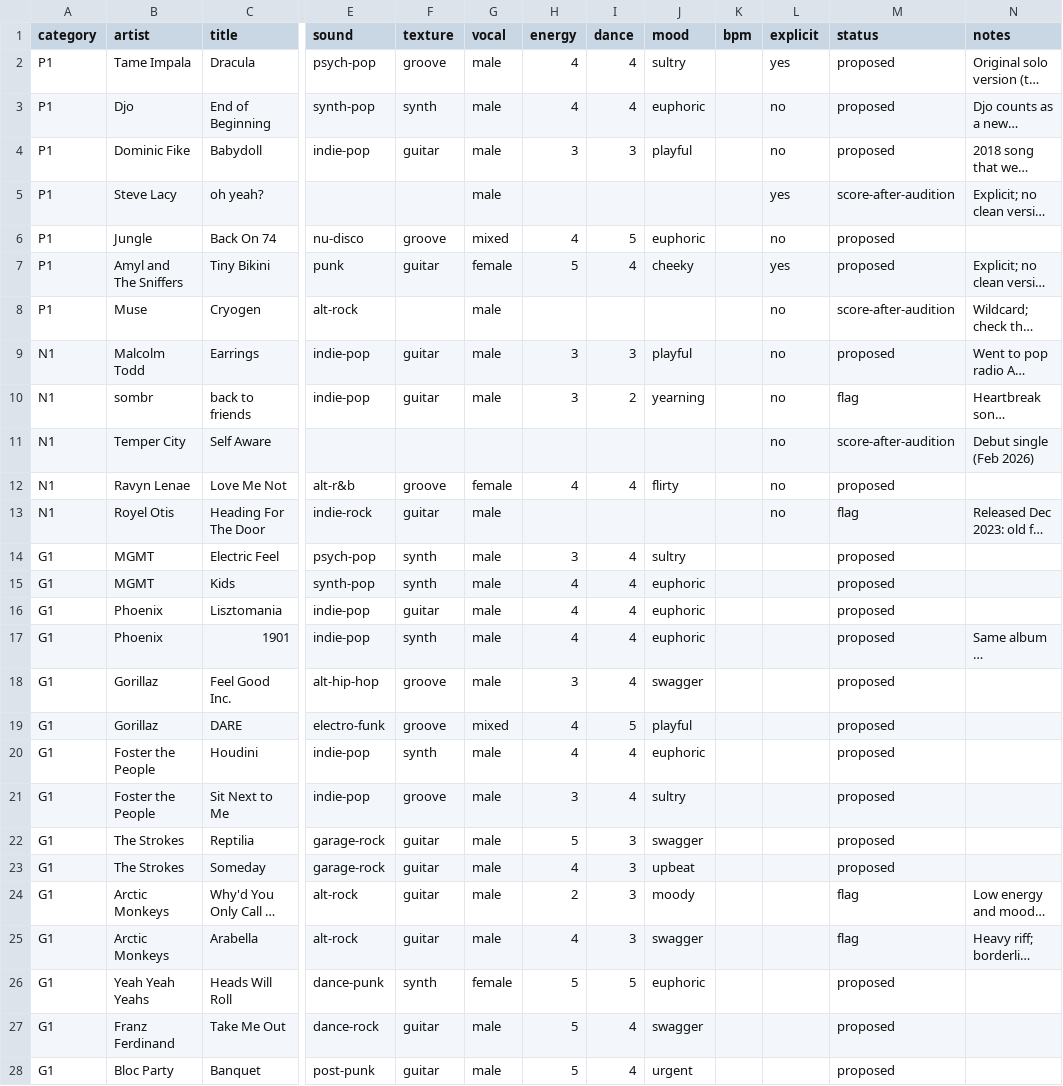
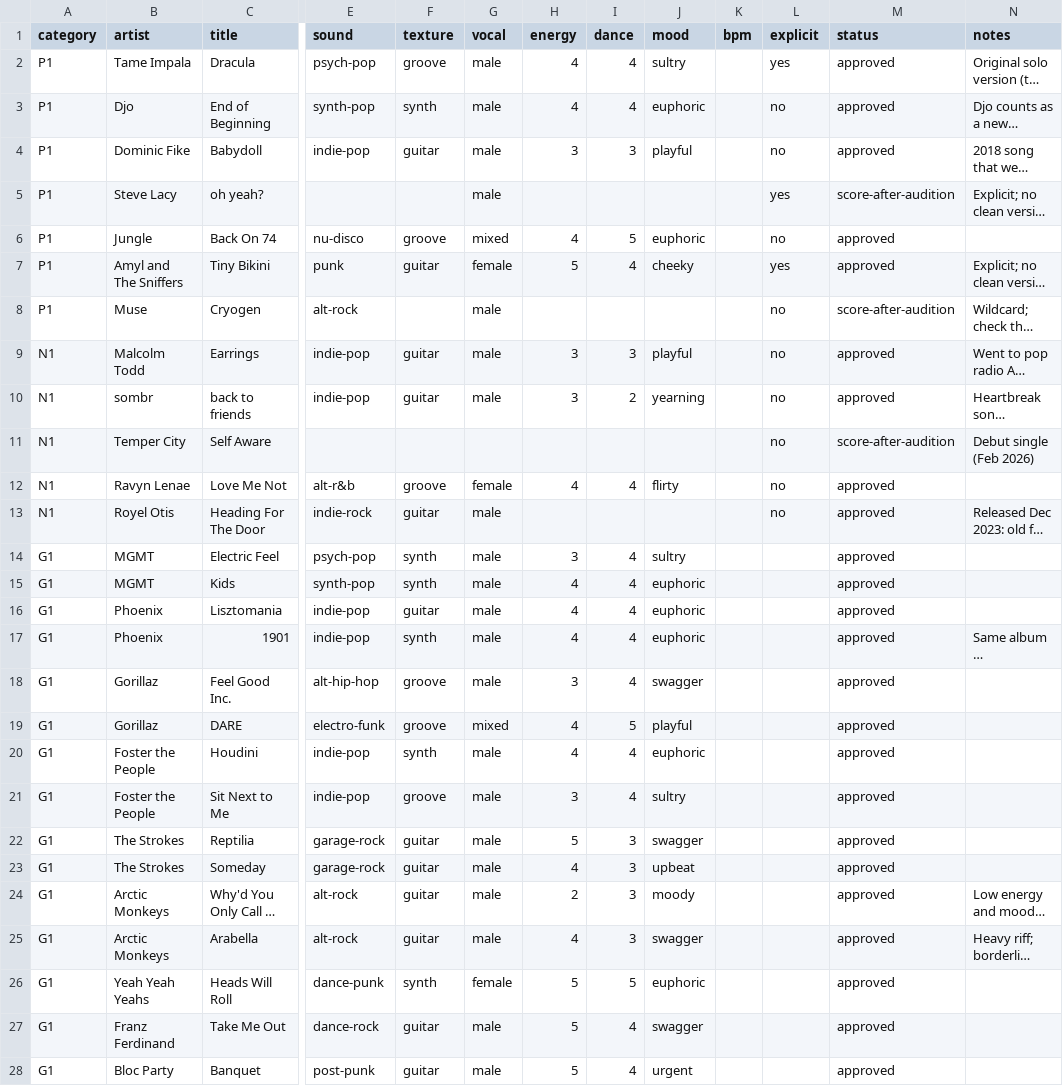
Before and after one commit to verifiedchriswilliams-lang/airadio, a CSV file: stations/eleven-alt/library.csv, drawn as a sheet; only a part is shown, gaps mark what is left out; long unchanged cells end in …; the diff covers the shown part only; the diff names each change by its address in the sheet, - before the commit and + after, or states it on an @@ line.

```diff
--- a/stations/eleven-alt/library.csv
+++ b/stations/eleven-alt/library.csv
-M2:M4 (status): proposed
+M2:M4 (status): approved
-M6:M7 (status): proposed
+M6:M7 (status): approved
-M9 (status): proposed
+M9 (status): approved
-M10 (status): flag
+M10 (status): approved
-M12 (status): proposed
+M12 (status): approved
-M13 (status): flag
+M13 (status): approved
-M14:M23 (status): proposed
+M14:M23 (status): approved
-M24:M25 (status): flag
+M24:M25 (status): approved
-M26:M28 (status): proposed
+M26:M28 (status): approved
```
Also changed, not shown: 1 removed row and 38 edited cells elsewhere in this file, 1 other file.
